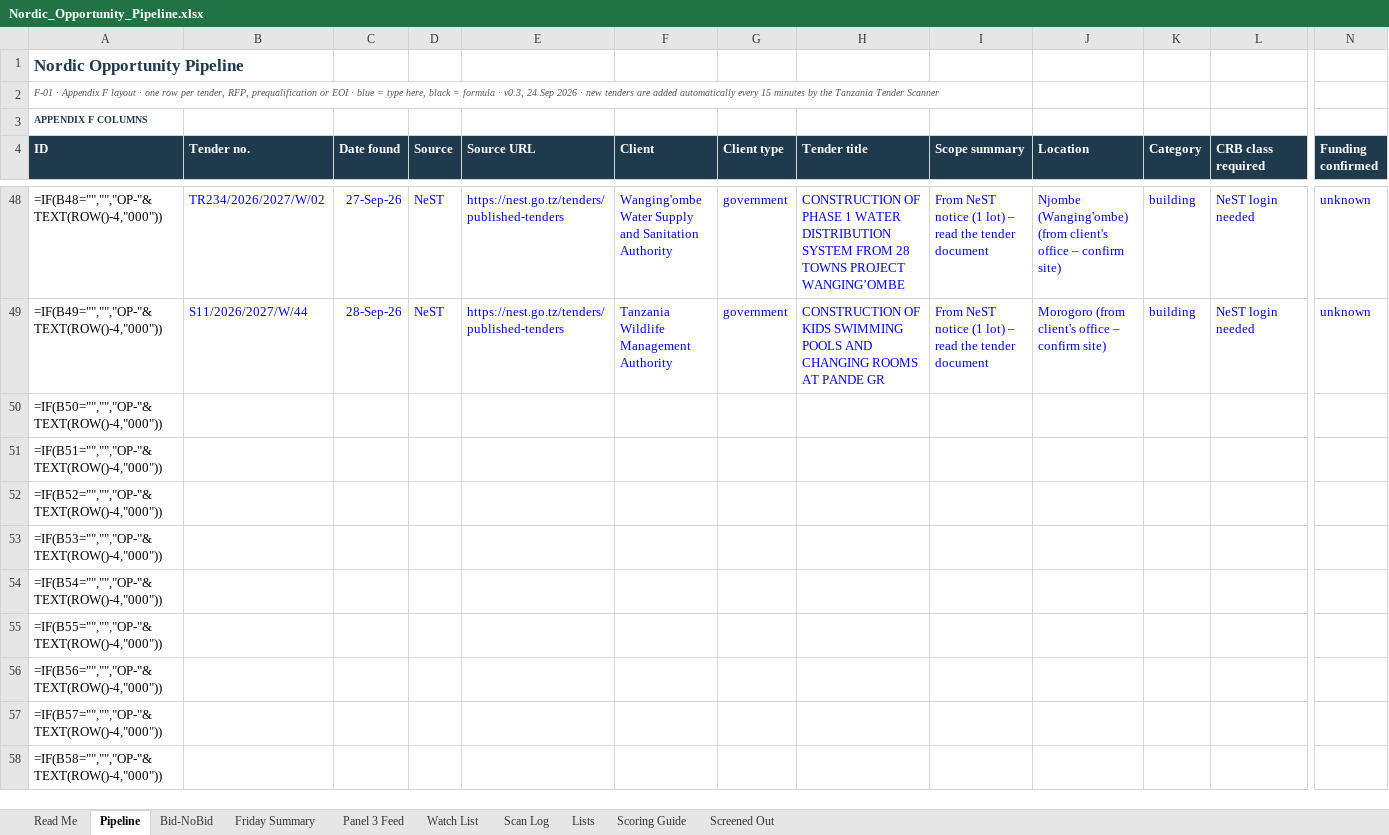
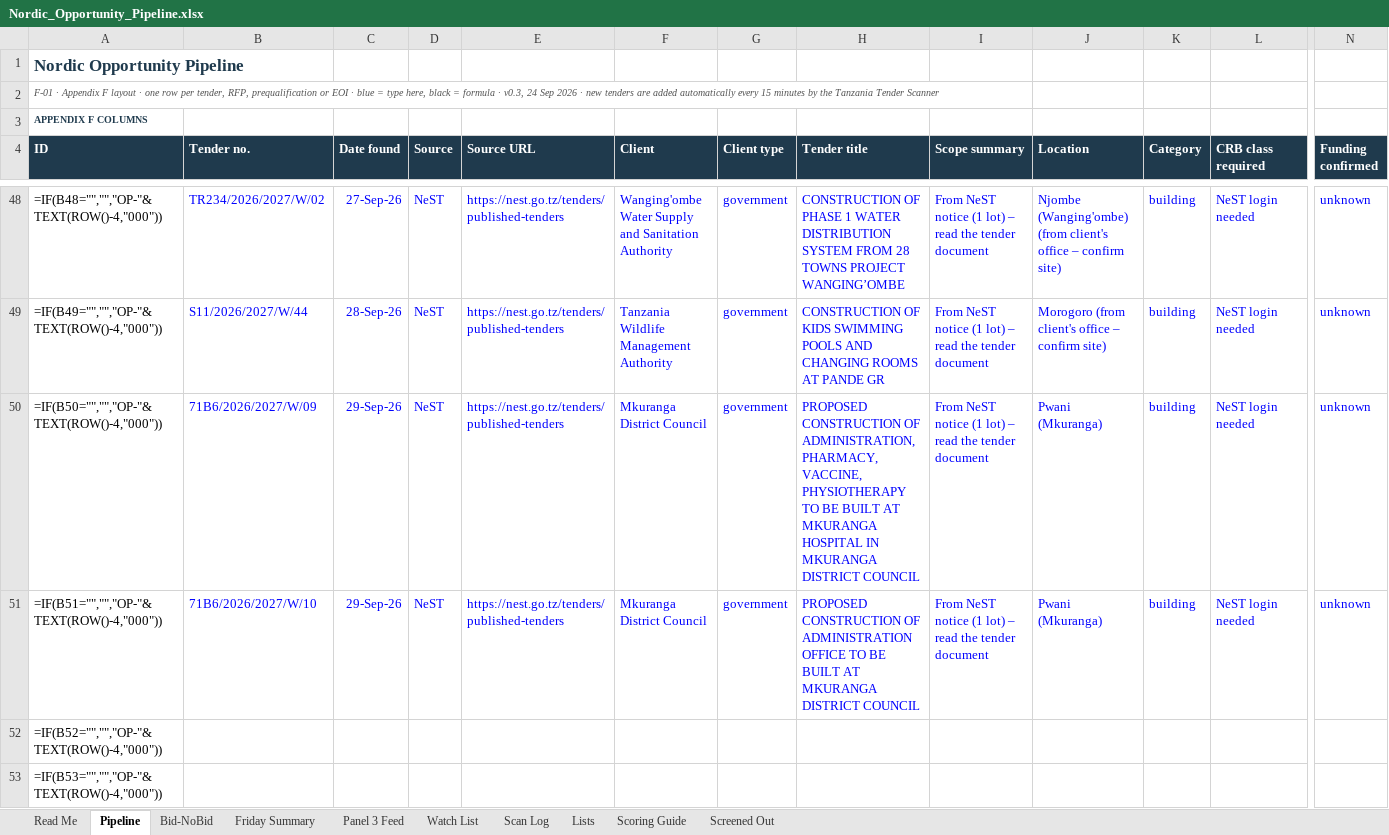
Before and after one commit to frankkashushura/nordic-tender-scanner, an Excel workbook: data/Nordic_Opportunity_Pipeline.xlsx, sheet Pipeline, drawn as a sheet; only a part is shown, gaps mark what is left out; the shorter side is filled out with more unchanged rows; values as stored, in another font and other column widths than the file's, no borders; formulas without a stored value are shown as written; conditional formats not drawn; the diff covers the shown part only; the diff names each change by its address in the sheet, - before the commit and + after, or states it on an @@ line.

```diff
--- a/data/Nordic_Opportunity_Pipeline.xlsx (sheet Pipeline)
+++ b/data/Nordic_Opportunity_Pipeline.xlsx (sheet Pipeline)
-B50 (Tender no.): (empty)
+B50 (Tender no.): 71B6/2026/2027/W/09
-C50:C51 (Date found): (empty)
+C50:C51 (Date found): 29-Sep-26
-D50:D51 (Source): (empty)
+D50:D51 (Source): NeST
-E50:E51 (Source URL): (empty)
+E50:E51 (Source URL): https://nest.go.tz/tenders/published-tenders
-F50:F51 (Client): (empty)
+F50:F51 (Client): Mkuranga District Council
-G50:G51 (Client type): (empty)
+G50:G51 (Client type): government
-H50 (Tender title): (empty)
+H50 (Tender title): PROPOSED CONSTRUCTION OF ADMINISTRATION, PHARMACY, VACCINE, PHYSIOTHERAPY TO BE BUILT AT MKURANGA HOSPITAL IN MKURANGA DISTRICT COUNCIL
-I50:I51 (Scope summary): (empty)
+I50:I51 (Scope summary): From NeST notice (1 lot) – read the tender document
-J50:J51 (Location): (empty)
+J50:J51 (Location): Pwani (Mkuranga)
-K50:K51 (Category): (empty)
+K50:K51 (Category): building
-L50:L51 (CRB class required): (empty)
+L50:L51 (CRB class required): NeST login needed
-N50:N51 (Funding confirmed): (empty)
+N50:N51 (Funding confirmed): unknown
-B51 (Tender no.): (empty)
+B51 (Tender no.): 71B6/2026/2027/W/10
-H51 (Tender title): (empty)
+H51 (Tender title): PROPOSED CONSTRUCTION OF ADMINISTRATION OFFICE TO BE BUILT AT MKURANGA DISTRICT COUNCIL
```
Also changed, not shown: 28 edited cells elsewhere in this sheet, sheet Screened Out, sheet Scan Log, sheet Bid-NoBid, 7 other files.
